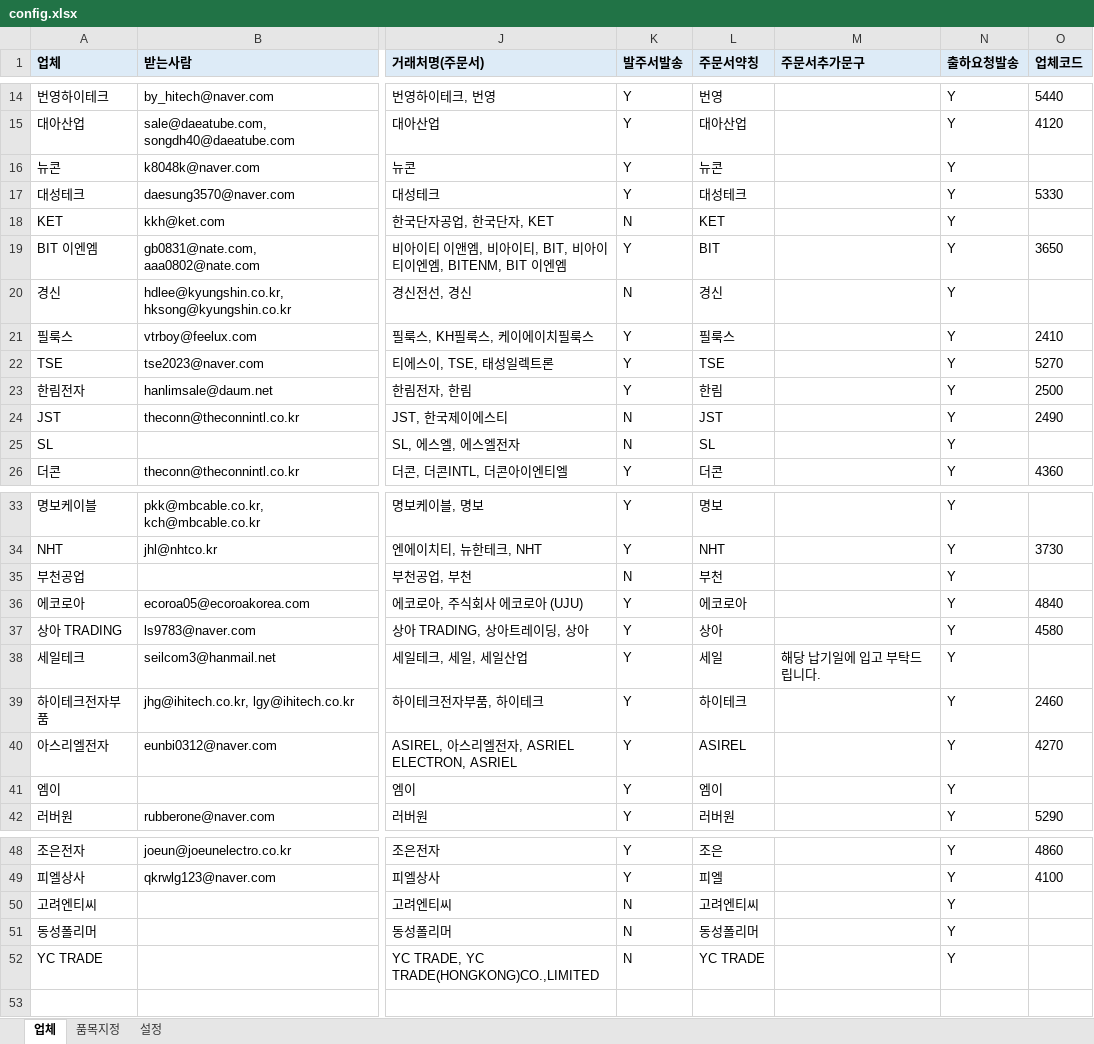
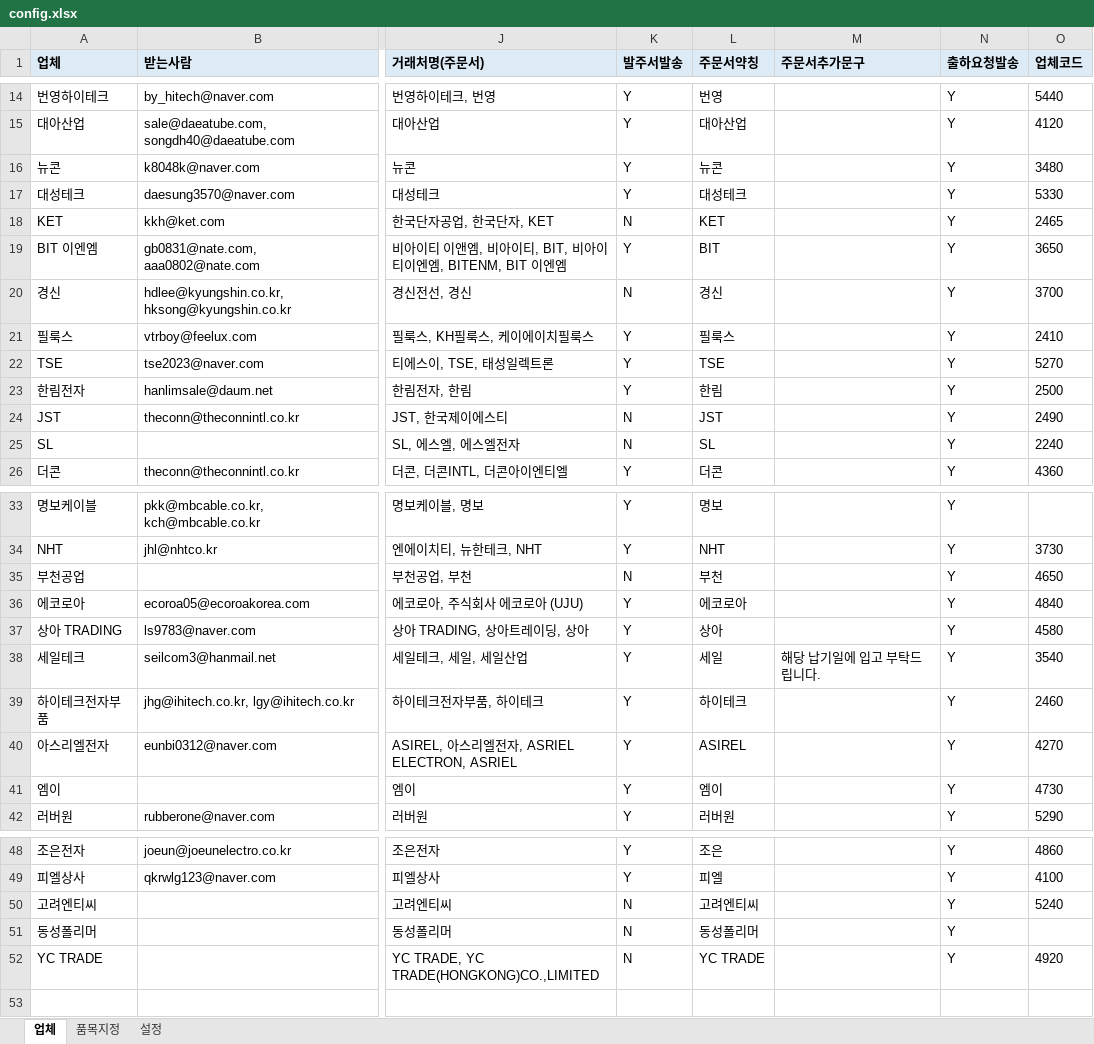
Before and after one commit to gywn000929-bot/shipment_mailer-, an Excel workbook: config.xlsx, sheet 업체, drawn as a sheet; only a part is shown, gaps mark what is left out; values as stored, in another font and other column widths than the file's, no borders; the diff names each change by its address in the sheet, - before the commit and + after, or states it on an @@ line.

```diff
--- a/config.xlsx (sheet 업체)
+++ b/config.xlsx (sheet 업체)
-O16 (업체코드): (empty)
+O16 (업체코드): 3480
-O18 (업체코드): (empty)
+O18 (업체코드): 2465
-O20 (업체코드): (empty)
+O20 (업체코드): 3700
-O25 (업체코드): (empty)
+O25 (업체코드): 2240
-O35 (업체코드): (empty)
+O35 (업체코드): 4650
-O38 (업체코드): (empty)
+O38 (업체코드): 3540
-O41 (업체코드): (empty)
+O41 (업체코드): 4730
-O50 (업체코드): (empty)
+O50 (업체코드): 5240
-O52 (업체코드): (empty)
+O52 (업체코드): 4920
```
Also changed, not shown: config_kim.xlsx, 1 other file.
